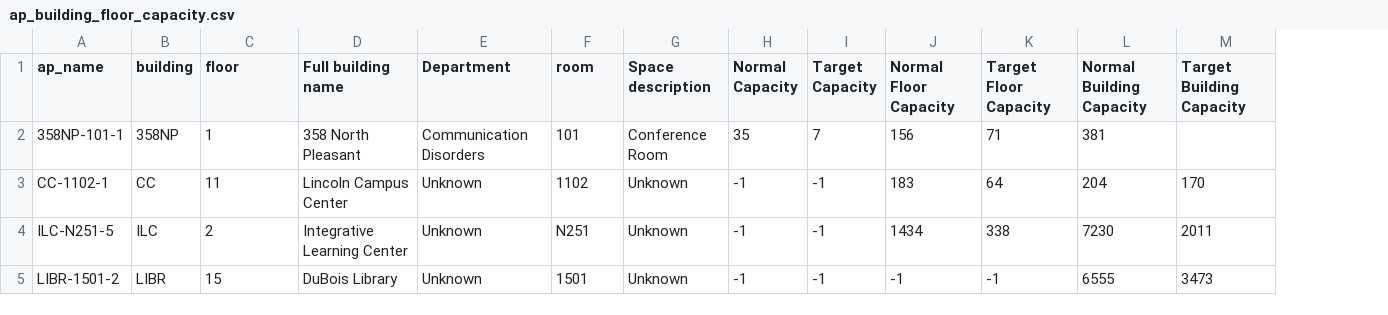
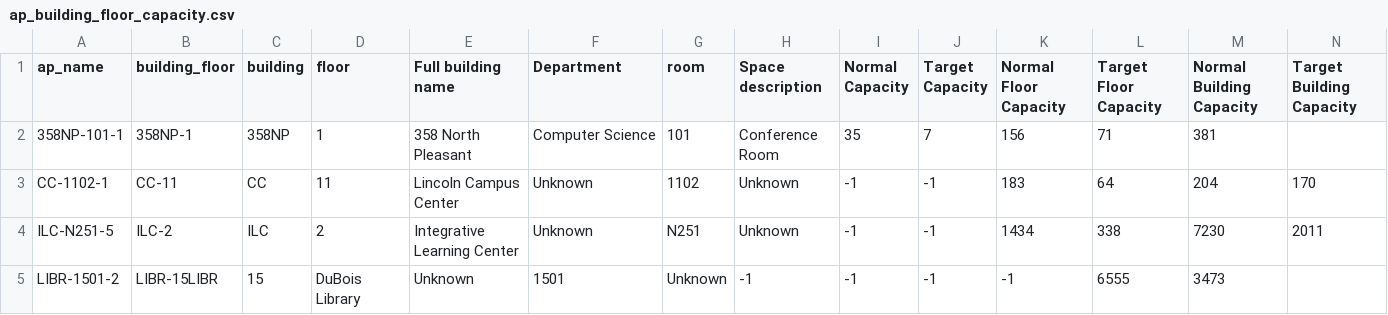
Before and after one commit to umassos/elastic-wifitrace, a CSV file: curl_scripts/ap_building_floor_capacity.csv, drawn as a sheet; addresses are those after the commit; the diff names each change by its address in the sheet, - before the commit and + after, or states it on an @@ line.

```diff
--- a/curl_scripts/ap_building_floor_capacity.csv
+++ b/curl_scripts/ap_building_floor_capacity.csv
+column B (building_floor), rows 2-5: 358NP-1 | CC-11 | ILC-2 | LIBR-15LIBR
-F2 (Department): Communication Disorders
+F2 (Department): Computer Science
-C5 (building): LIBR
+C5 (building): 15
-D5 (floor): 15
+D5 (floor): DuBois Library
-E5 (Full building name): DuBois Library
+E5 (Full building name): Unknown
-F5 (Department): Unknown
+F5 (Department): 1501
-G5 (room): 1501
+G5 (room): Unknown
-H5 (Space description): Unknown
+H5 (Space description): -1
-L5 (Target Floor Capacity): -1
+L5 (Target Floor Capacity): 6555
-M5 (Normal Building Capacity): 6555
+M5 (Normal Building Capacity): 3473
-N5 (Target Building Capacity): 3473
+N5 (Target Building Capacity): (empty)
```
Also changed, not shown: 8 other files.
